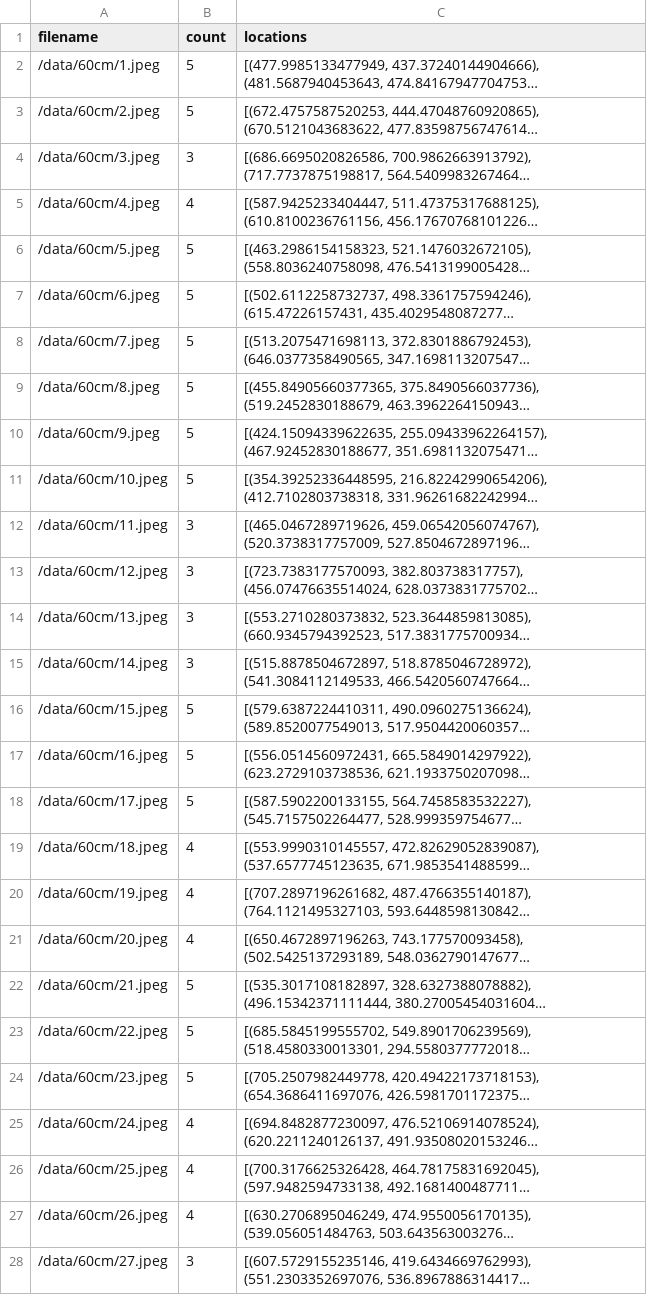
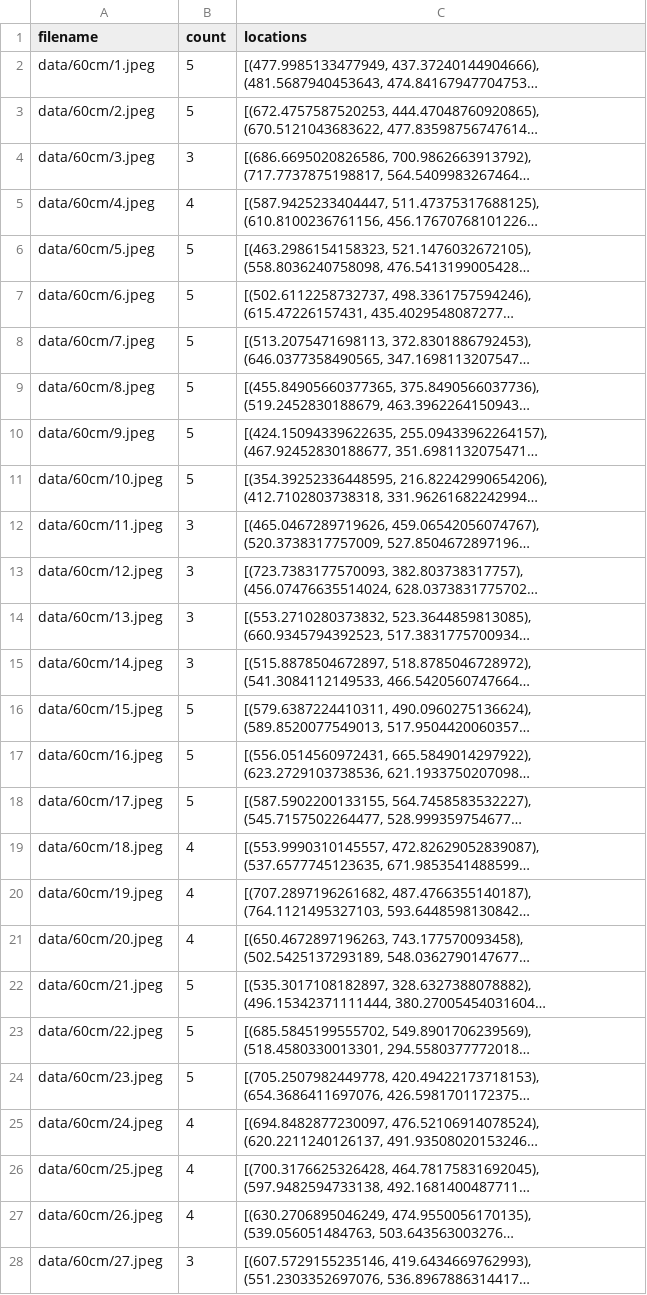
Before and after one commit to ma-haozhe/final-year-project, a CSV file: gt.csv, drawn as a sheet; only a part is shown; long unchanged cells end in …; the diff covers the shown part only; the diff names each change by its address in the sheet, - before the commit and + after, or states it on an @@ line.

```diff
--- a/gt.csv
+++ b/gt.csv
-A2 (filename): /data/60cm/1.jpeg
+A2 (filename): data/60cm/1.jpeg
-A3 (filename): /data/60cm/2.jpeg
+A3 (filename): data/60cm/2.jpeg
-A4 (filename): /data/60cm/3.jpeg
+A4 (filename): data/60cm/3.jpeg
-A5 (filename): /data/60cm/4.jpeg
+A5 (filename): data/60cm/4.jpeg
-A6 (filename): /data/60cm/5.jpeg
+A6 (filename): data/60cm/5.jpeg
-A7 (filename): /data/60cm/6.jpeg
+A7 (filename): data/60cm/6.jpeg
-A8 (filename): /data/60cm/7.jpeg
+A8 (filename): data/60cm/7.jpeg
-A9 (filename): /data/60cm/8.jpeg
+A9 (filename): data/60cm/8.jpeg
-A10 (filename): /data/60cm/9.jpeg
+A10 (filename): data/60cm/9.jpeg
-A11 (filename): /data/60cm/10.jpeg
+A11 (filename): data/60cm/10.jpeg
-A12 (filename): /data/60cm/11.jpeg
+A12 (filename): data/60cm/11.jpeg
-A13 (filename): /data/60cm/12.jpeg
+A13 (filename): data/60cm/12.jpeg
-A14 (filename): /data/60cm/13.jpeg
+A14 (filename): data/60cm/13.jpeg
-A15 (filename): /data/60cm/14.jpeg
+A15 (filename): data/60cm/14.jpeg
-A16 (filename): /data/60cm/15.jpeg
+A16 (filename): data/60cm/15.jpeg
-A17 (filename): /data/60cm/16.jpeg
+A17 (filename): data/60cm/16.jpeg
-A18 (filename): /data/60cm/17.jpeg
+A18 (filename): data/60cm/17.jpeg
-A19 (filename): /data/60cm/18.jpeg
+A19 (filename): data/60cm/18.jpeg
-A20 (filename): /data/60cm/19.jpeg
+A20 (filename): data/60cm/19.jpeg
-A21 (filename): /data/60cm/20.jpeg
+A21 (filename): data/60cm/20.jpeg
-A22 (filename): /data/60cm/21.jpeg
+A22 (filename): data/60cm/21.jpeg
-A23 (filename): /data/60cm/22.jpeg
+A23 (filename): data/60cm/22.jpeg
-A24 (filename): /data/60cm/23.jpeg
+A24 (filename): data/60cm/23.jpeg
-A25 (filename): /data/60cm/24.jpeg
+A25 (filename): data/60cm/24.jpeg
-A26 (filename): /data/60cm/25.jpeg
+A26 (filename): data/60cm/25.jpeg
-A27 (filename): /data/60cm/26.jpeg
+A27 (filename): data/60cm/26.jpeg
-A28 (filename): /data/60cm/27.jpeg
+A28 (filename): data/60cm/27.jpeg
```
Also changed, not shown: 73 edited cells elsewhere in this file, 1 other file.
